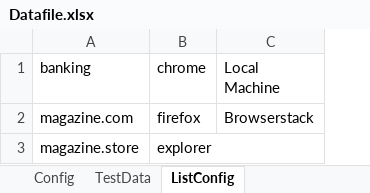
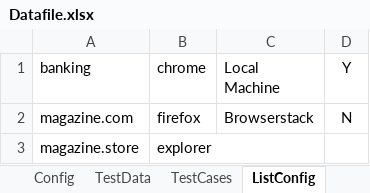
Before and after one commit to trclinton/DataFramework, an Excel workbook: target/test-classes/excel/Datafile.xlsx, sheet ListConfig, drawn as a sheet; values as stored, in another font and other column widths than the file's, no borders; the diff names each change by its address in the sheet, - before the commit and + after, or states it on an @@ line.

```diff
--- a/target/test-classes/excel/Datafile.xlsx (sheet ListConfig)
+++ b/target/test-classes/excel/Datafile.xlsx (sheet ListConfig)
+sheet tab: TestCases
+column D (Y), row 2: N
```
Also changed, not shown: 57 other files.
